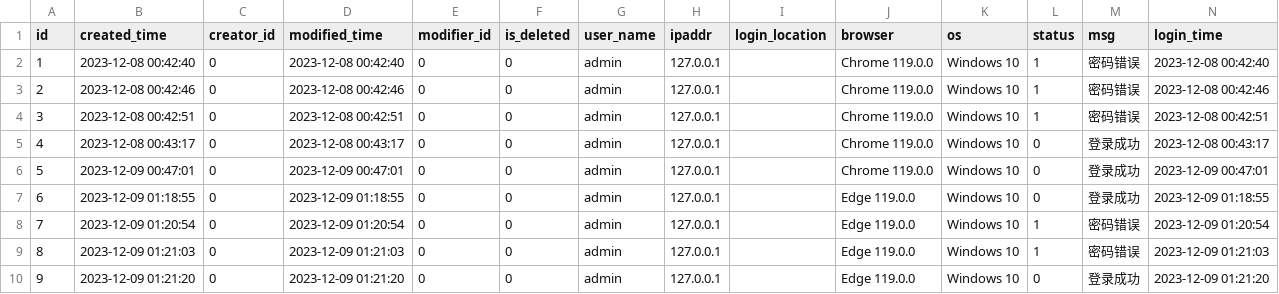
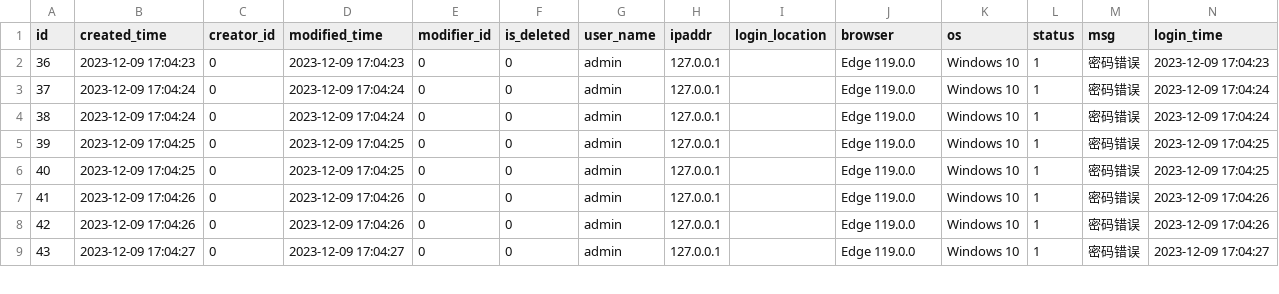
Before and after one commit to meinvtuzai/fastapi_vue, a CSV file: backend/app/db/init_data/t_login_infor.csv, drawn as a sheet; only a part is shown; removed rows and columns are numbered as before the commit, all else as after; the diff covers the shown part only; the diff names each change by its address in the sheet, - before the commit and + after, or states it on an @@ line.

```diff
--- a/backend/app/db/init_data/t_login_infor.csv
+++ b/backend/app/db/init_data/t_login_infor.csv
@@ column A (id) renumbered from row 2 down @@
-B2 (created_time): 2023-12-08 00:42:40
+B2 (created_time): 2023-12-09 17:04:23
-D2 (modified_time): 2023-12-08 00:42:40
+D2 (modified_time): 2023-12-09 17:04:23
-J2:J4 (browser): Chrome 119.0.0
+J2:J4 (browser): Edge 119.0.0
-N2 (login_time): 2023-12-08 00:42:40
+N2 (login_time): 2023-12-09 17:04:23
-B3 (created_time): 2023-12-08 00:42:46
+B3 (created_time): 2023-12-09 17:04:24
-D3 (modified_time): 2023-12-08 00:42:46
+D3 (modified_time): 2023-12-09 17:04:24
-N3 (login_time): 2023-12-08 00:42:46
+N3 (login_time): 2023-12-09 17:04:24
-B4 (created_time): 2023-12-08 00:42:51
+B4 (created_time): 2023-12-09 17:04:24
-D4 (modified_time): 2023-12-08 00:42:51
+D4 (modified_time): 2023-12-09 17:04:24
-N4 (login_time): 2023-12-08 00:42:51
+N4 (login_time): 2023-12-09 17:04:24
-row 5: 4 | 2023-12-08 00:43:17 | 0 | 2023-12-08 00:43:17 | 0 | 0 | admin | 127.0.0.1 |  | Chrome 119.0.0 | Windows 10 | 0 | 登录成功 | 2023-12-08 00:43:17
-B5 (created_time): 2023-12-09 00:47:01
+B5 (created_time): 2023-12-09 17:04:25
-D5 (modified_time): 2023-12-09 00:47:01
+D5 (modified_time): 2023-12-09 17:04:25
-J5 (browser): Chrome 119.0.0
+J5 (browser): Edge 119.0.0
-L5:L6 (status): 0
+L5:L6 (status): 1
-M5:M6 (msg): 登录成功
+M5:M6 (msg): 密码错误
-N5 (login_time): 2023-12-09 00:47:01
+N5 (login_time): 2023-12-09 17:04:25
-B6 (created_time): 2023-12-09 01:18:55
+B6 (created_time): 2023-12-09 17:04:25
-D6 (modified_time): 2023-12-09 01:18:55
+D6 (modified_time): 2023-12-09 17:04:25
-N6 (login_time): 2023-12-09 01:18:55
+N6 (login_time): 2023-12-09 17:04:25
-B7 (created_time): 2023-12-09 01:20:54
+B7 (created_time): 2023-12-09 17:04:26
-D7 (modified_time): 2023-12-09 01:20:54
+D7 (modified_time): 2023-12-09 17:04:26
-N7 (login_time): 2023-12-09 01:20:54
+N7 (login_time): 2023-12-09 17:04:26
-B8 (created_time): 2023-12-09 01:21:03
+B8 (created_time): 2023-12-09 17:04:26
-D8 (modified_time): 2023-12-09 01:21:03
+D8 (modified_time): 2023-12-09 17:04:26
-N8 (login_time): 2023-12-09 01:21:03
+N8 (login_time): 2023-12-09 17:04:26
-B9 (created_time): 2023-12-09 01:21:20
+B9 (created_time): 2023-12-09 17:04:27
-D9 (modified_time): 2023-12-09 01:21:20
+D9 (modified_time): 2023-12-09 17:04:27
-L9 (status): 0
+L9 (status): 1
-M9 (msg): 登录成功
+M9 (msg): 密码错误
-N9 (login_time): 2023-12-09 01:21:20
+N9 (login_time): 2023-12-09 17:04:27
```
Also changed, not shown: 1 removed row and 18 edited cells elsewhere in this file, backend/app/db/init_data/t_config_settings.csv, backend/app/db/init_data/t_hiker_rule.csv, 5 other files.
